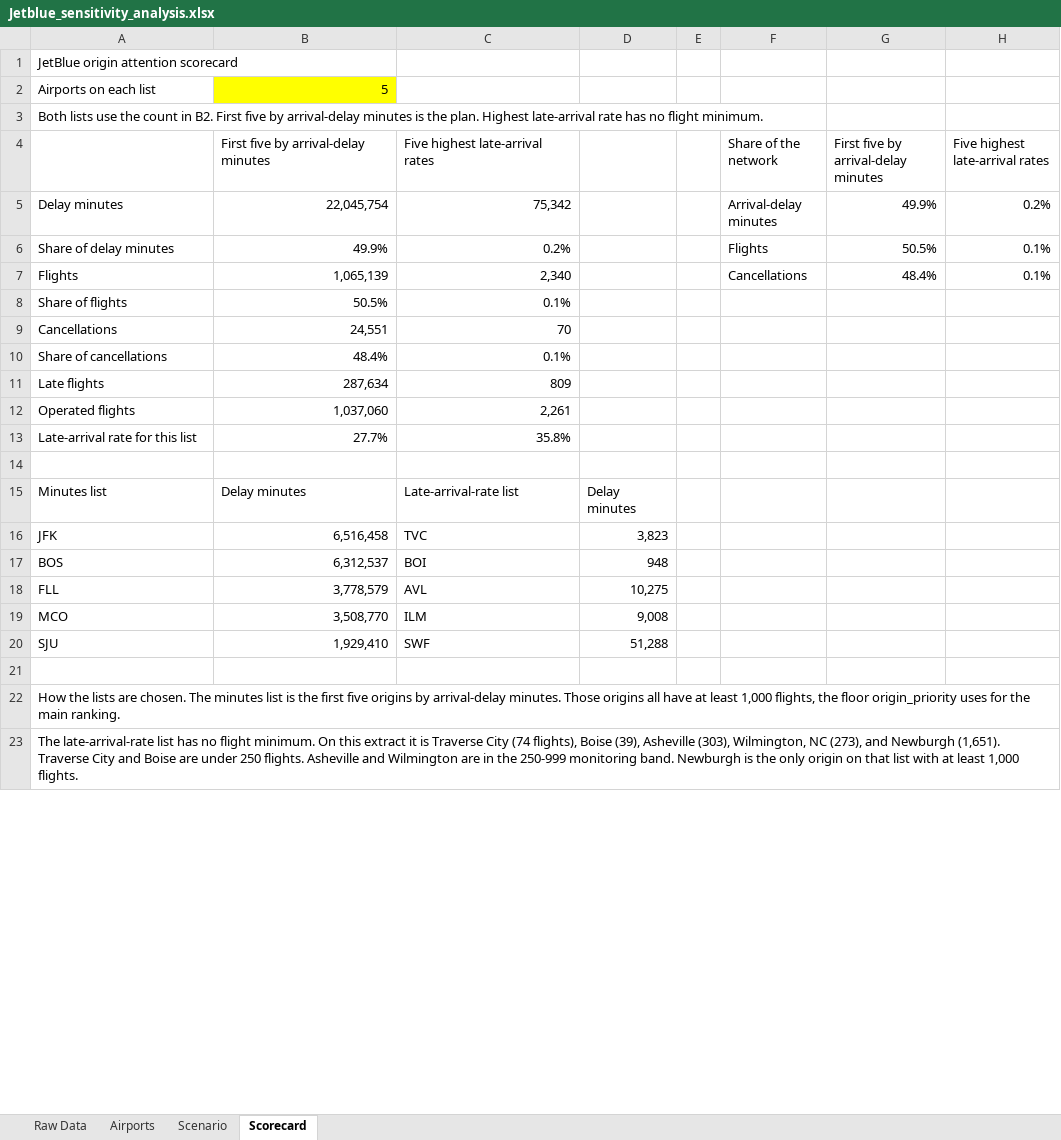
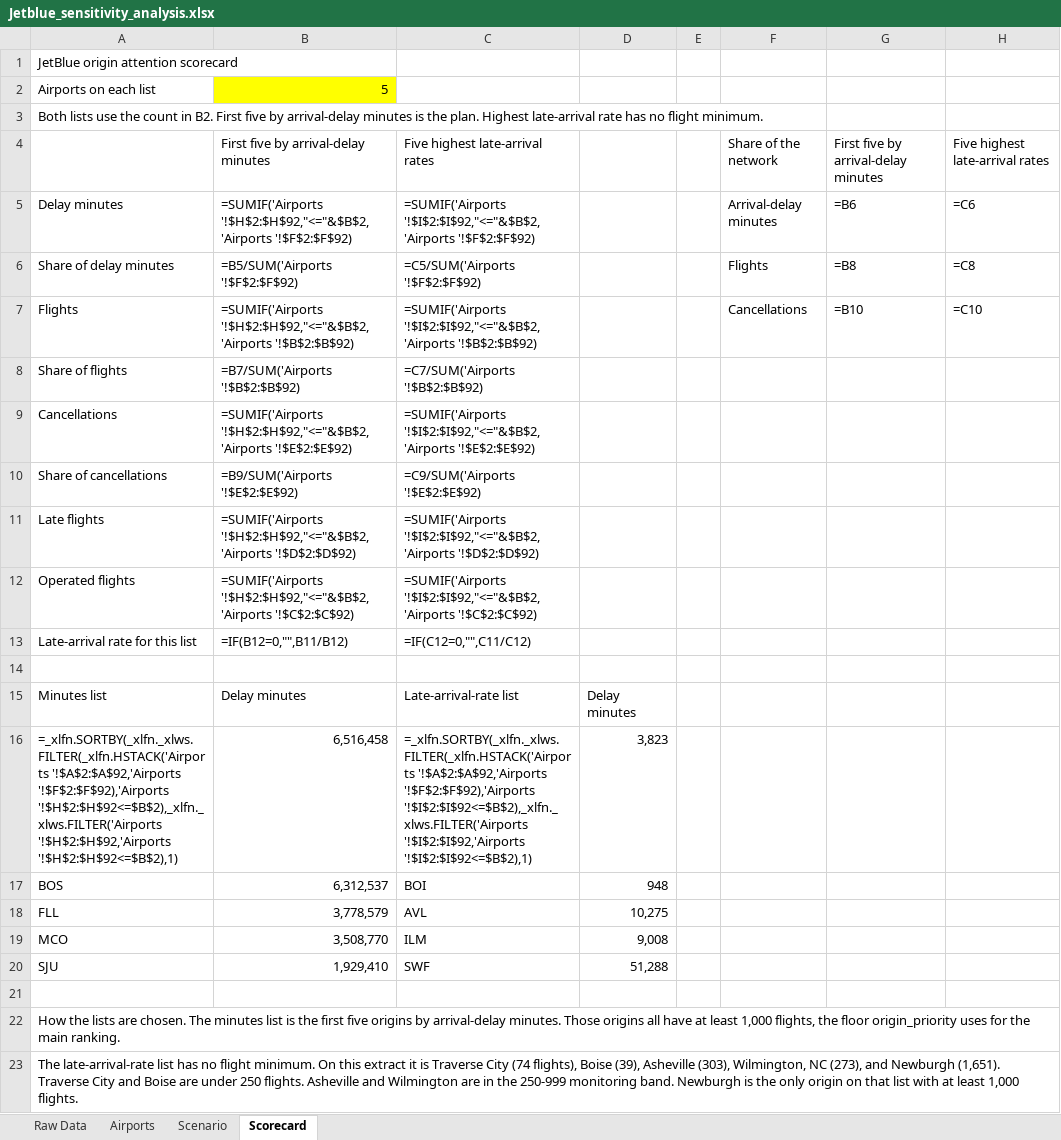
Before and after one commit to treyparkes0/JetBlue-Domestic-Operational-Disruption-and-Attention-Priorities, an Excel workbook: Jetblue_sensitivity_analysis.xlsx, sheet Scorecard, drawn as a sheet; only a part is shown; values as stored, in another font and other column widths than the file's, no borders; formulas without a stored value are shown as written; the diff names each change by its address in the sheet, - before the commit and + after, or states it on an @@ line.

```diff
--- a/Jetblue_sensitivity_analysis.xlsx (sheet Scorecard)
+++ b/Jetblue_sensitivity_analysis.xlsx (sheet Scorecard)
-B5: 22,045,754
+B5: =SUMIF('Airports '!$H$2:$H$92,"<="&$B$2,'Airports '!$F$2:$F$92)
-C5: 75,342
+C5: =SUMIF('Airports '!$I$2:$I$92,"<="&$B$2,'Airports '!$F$2:$F$92)
-G5: 49.9%
+G5: =B6
-H5: 0.2%
+H5: =C6
-B6: 49.9%
+B6: =B5/SUM('Airports '!$F$2:$F$92)
-C6: 0.2%
+C6: =C5/SUM('Airports '!$F$2:$F$92)
-G6: 50.5%
+G6: =B8
-H6: 0.1%
+H6: =C8
-B7: 1,065,139
+B7: =SUMIF('Airports '!$H$2:$H$92,"<="&$B$2,'Airports '!$B$2:$B$92)
-C7: 2,340
+C7: =SUMIF('Airports '!$I$2:$I$92,"<="&$B$2,'Airports '!$B$2:$B$92)
-G7: 48.4%
+G7: =B10
-H7: 0.1%
+H7: =C10
-B8: 50.5%
+B8: =B7/SUM('Airports '!$B$2:$B$92)
-C8: 0.1%
+C8: =C7/SUM('Airports '!$B$2:$B$92)
-B9: 24,551
+B9: =SUMIF('Airports '!$H$2:$H$92,"<="&$B$2,'Airports '!$E$2:$E$92)
-C9: 70
+C9: =SUMIF('Airports '!$I$2:$I$92,"<="&$B$2,'Airports '!$E$2:$E$92)
-B10: 48.4%
+B10: =B9/SUM('Airports '!$E$2:$E$92)
-C10: 0.1%
+C10: =C9/SUM('Airports '!$E$2:$E$92)
-B11: 287,634
+B11: =SUMIF('Airports '!$H$2:$H$92,"<="&$B$2,'Airports '!$D$2:$D$92)
-C11: 809
+C11: =SUMIF('Airports '!$I$2:$I$92,"<="&$B$2,'Airports '!$D$2:$D$92)
-B12: 1,037,060
+B12: =SUMIF('Airports '!$H$2:$H$92,"<="&$B$2,'Airports '!$C$2:$C$92)
-C12: 2,261
+C12: =SUMIF('Airports '!$I$2:$I$92,"<="&$B$2,'Airports '!$C$2:$C$92)
-B13: 27.7%
+B13: =IF(B12=0,"",B11/B12)
-C13: 35.8%
+C13: =IF(C12=0,"",C11/C12)
-A16: JFK
+A16: =_xlfn.SORTBY(_xlfn._xlws.FILTER(_xlfn.HSTACK('Airports '!$A$2:$A$92,'Airports '!$F$2:$F$92),'Airports '!$H$2:$H$92<=$B$2),_xlfn._xlws.FILTER('Airports '!$H$2:$H$92,'Airports '!$H$2:$H$92<=$B$2),1)
-C16: TVC
+C16: =_xlfn.SORTBY(_xlfn._xlws.FILTER(_xlfn.HSTACK('Airports '!$A$2:$A$92,'Airports '!$F$2:$F$92),'Airports '!$I$2:$I$92<=$B$2),_xlfn._xlws.FILTER('Airports '!$I$2:$I$92,'Airports '!$I$2:$I$92<=$B$2),1)
```
Also changed, not shown: sheet Airports, sheet Scenario, charts or pictures, 14 other files.
